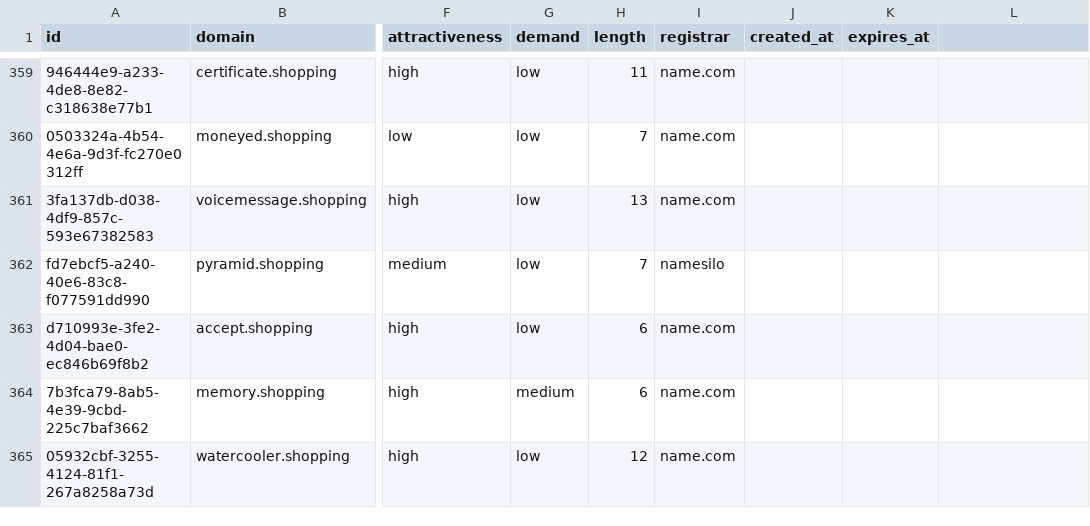
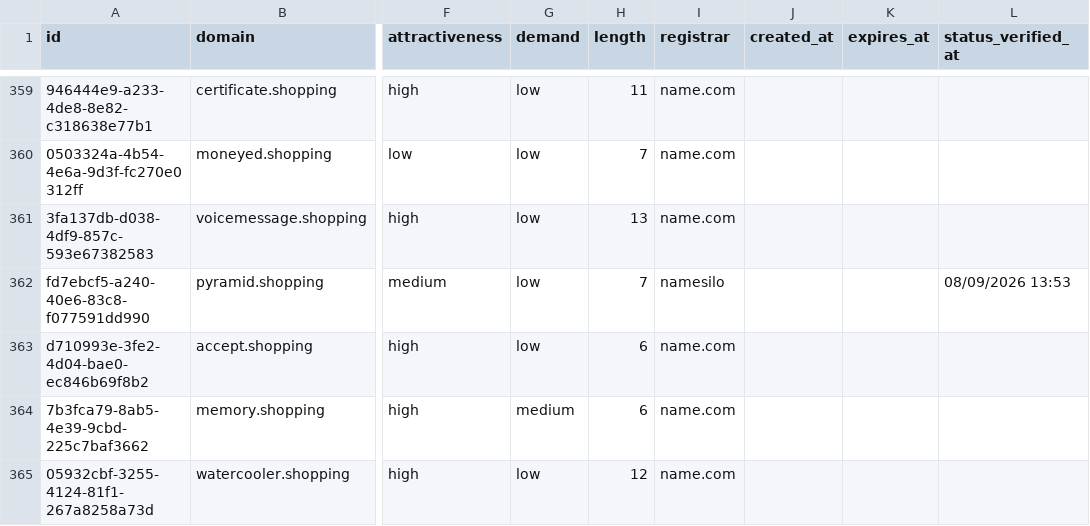
Before and after one commit to UniqueDomains/shopping-oneword-domains, a CSV file: shopping.csv, drawn as a sheet; only a part is shown, gaps mark what is left out; the diff covers the shown part only; the diff names each change by its address in the sheet, - before the commit and + after, or states it on an @@ line.

```diff
--- a/shopping.csv
+++ b/shopping.csv
-L1: (empty)
+L1: status_verified_at
-L362 (status_verified_at): (empty)
+L362 (status_verified_at): 08/09/2026 13:53
```
Also changed, not shown: 120 edited cells elsewhere in this file, 6 other files.
